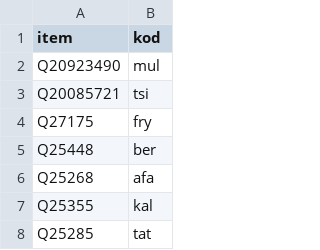
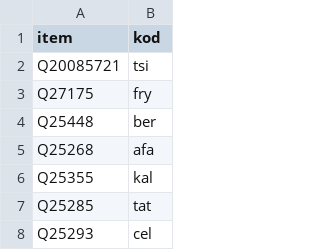
Before and after one commit to wmcz/WMCZ-scripts, a CSV file: jazyky.csv, drawn as a sheet; only a part is shown; the shorter side is filled out with more unchanged rows.

Commit message:
Update jazyky.csv

```diff
--- a/jazyky.csv
+++ b/jazyky.csv
@@ -1,3 +1,2 @@
 item,kod
-Q20923490,mul
 Q20085721,tsi
```
